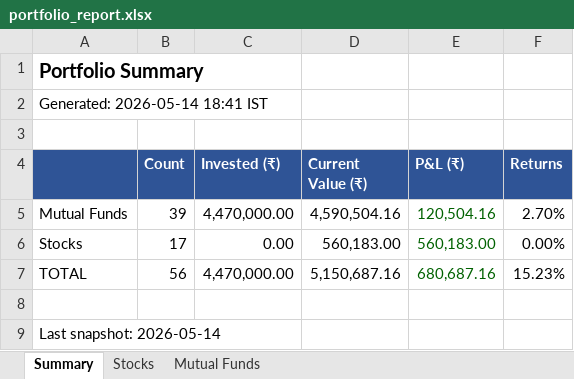
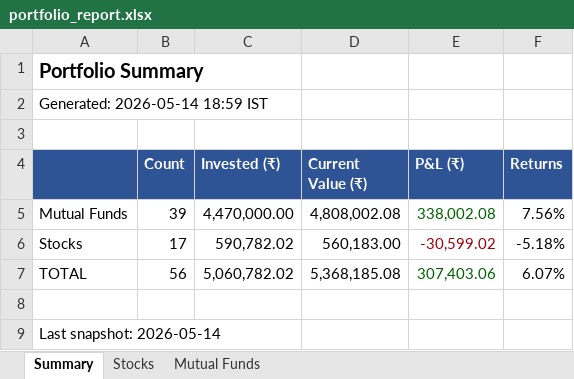
Before and after one commit to greenteamz/track_fin, an Excel workbook: portfolio_report.xlsx, sheet Summary, drawn as a sheet; values as stored, in another font and other column widths than the file's, no borders; the diff names each change by its address in the sheet, - before the commit and + after, or states it on an @@ line.

```diff
--- a/portfolio_report.xlsx (sheet Summary)
+++ b/portfolio_report.xlsx (sheet Summary)
-A2: Generated: 2026-05-14 18:41 IST
+A2: Generated: 2026-05-14 18:59 IST
-D5 (Current Value (₹)): 4,590,504.16
+D5 (Current Value (₹)): 4,808,002.08
-E5 (P&L (₹)): 120,504.16
+E5 (P&L (₹)): 338,002.08
-F5 (Returns): 2.70%
+F5 (Returns): 7.56%
-C6 (Invested (₹)): 0.00
+C6 (Invested (₹)): 590,782.02
-E6 (P&L (₹)): 560,183.00
+E6 (P&L (₹)): -30,599.02
-E6 text colour: #006100
+E6 text colour: #9C0006
-F6 (Returns): 0.00%
+F6 (Returns): -5.18%
-C7 (Invested (₹)): 4,470,000.00
+C7 (Invested (₹)): 5,060,782.02
-D7 (Current Value (₹)): 5,150,687.16
+D7 (Current Value (₹)): 5,368,185.08
-E7 (P&L (₹)): 680,687.16
+E7 (P&L (₹)): 307,403.06
-F7 (Returns): 15.23%
+F7 (Returns): 6.07%
```
Also changed, not shown: sheet Stocks, sheet Mutual Funds.
